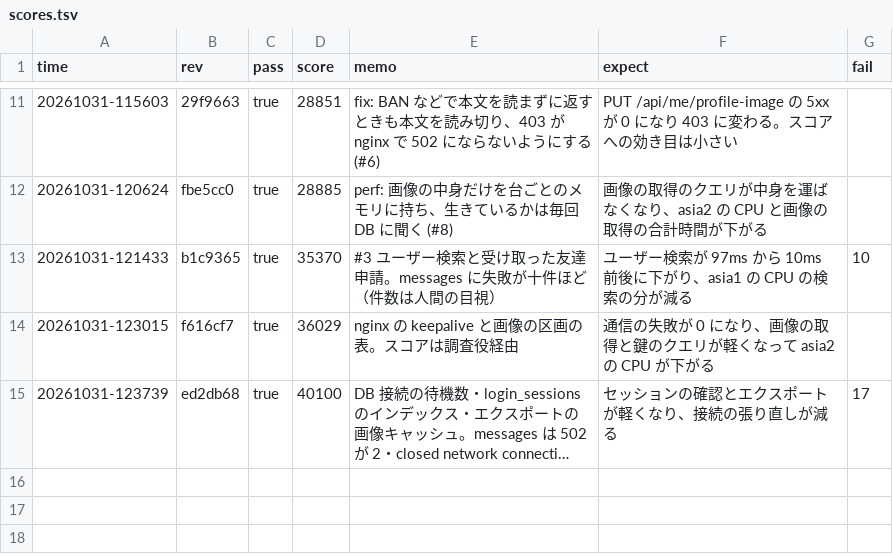
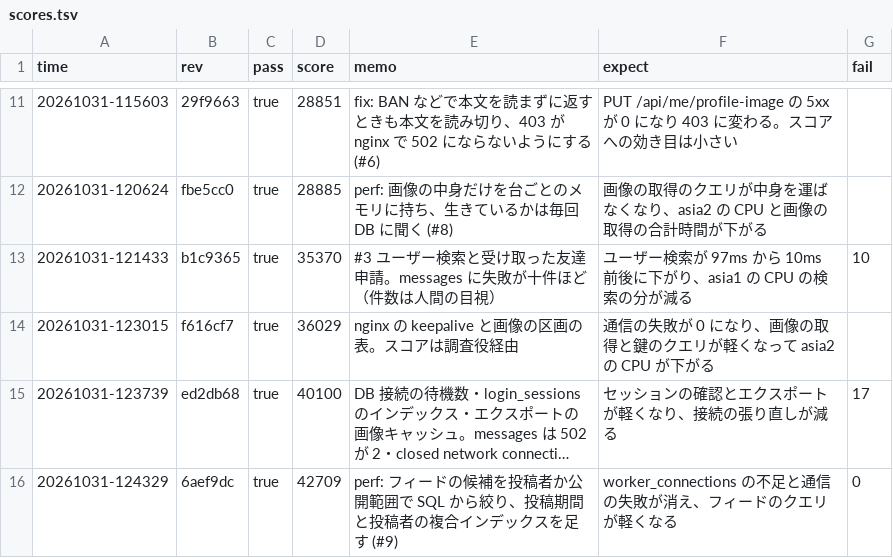
Before and after one commit to kmishima16/isucon2026, a TSV file: docs/scores.tsv, drawn as a sheet; only a part is shown, gaps mark what is left out; long unchanged cells end in …; the diff names each change by its address in the sheet, - before the commit and + after, or states it on an @@ line.

Commit message:
chore: ベンチ結果を記録する

```diff
--- a/docs/scores.tsv
+++ b/docs/scores.tsv
+row 16: 20261031-124329 | 6aef9dc | true | 42709 | perf: フィードの候補を投稿者か公開範囲で SQL から絞り、投稿期間と投稿者の複合インデックスを足す (#9) | worker_connections の不足と通信の失敗が消え、フィードのクエリが軽くなる | 0
```
